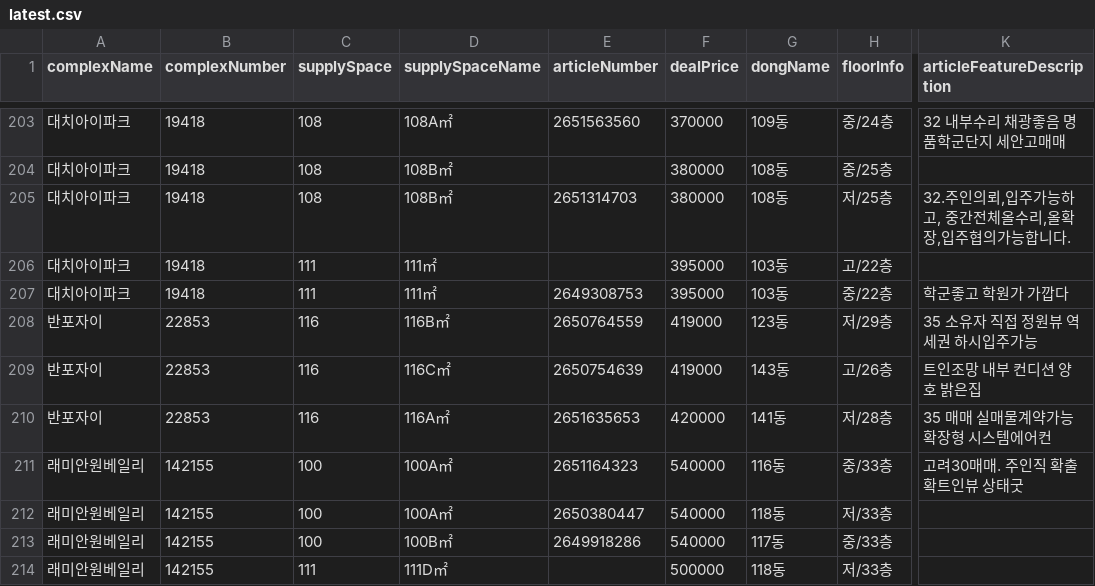
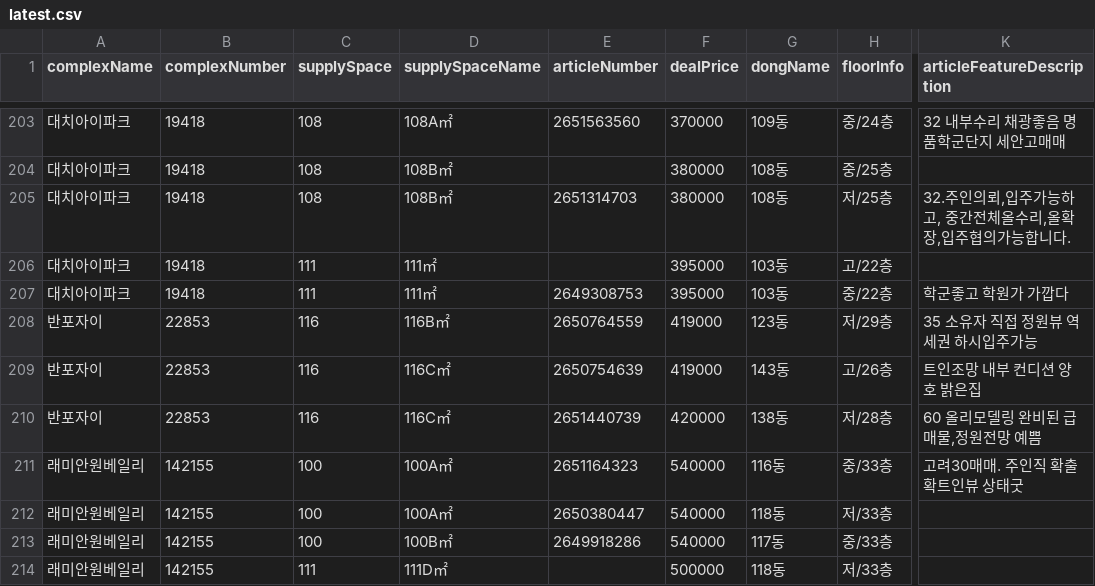
Before and after one commit to hamdongsoo0705/real_estate, a CSV file: data/latest.csv, drawn as a sheet; only a part is shown, gaps mark what is left out; the diff covers the shown part only; the diff names each change by its address in the sheet, - before the commit and + after, or states it on an @@ line.

```diff
--- a/data/latest.csv
+++ b/data/latest.csv
-D210 (supplySpaceName): 116A㎡
+D210 (supplySpaceName): 116C㎡
-E210 (articleNumber): 2651635653
+E210 (articleNumber): 2651440739
-G210 (dongName): 141동
+G210 (dongName): 138동
-K210 (articleFeatureDescription): 35 매매 실매물계약가능 확장형 시스템에어컨
+K210 (articleFeatureDescription): 60 올리모델링 완비된 급매물,정원전망 예쁨
```
Also changed, not shown: 2 added rows, 2 removed rows, 7 moved rows and 56 edited cells elsewhere in this file.
